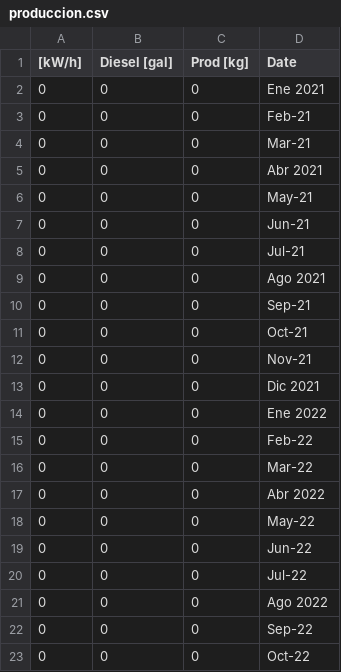
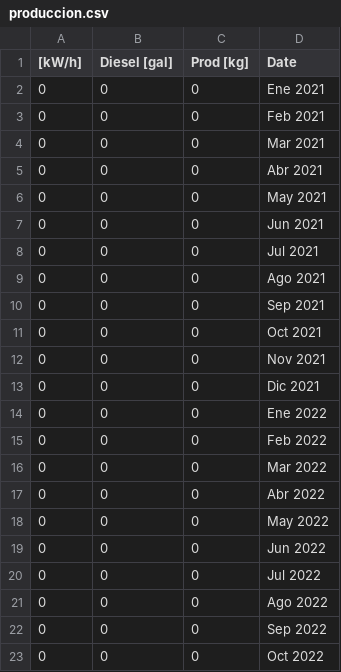
Before and after one commit to Intellbg/CepelEvent, a CSV file: docs/produccion.csv, drawn as a sheet.

Commit message:
Fixed dates

```diff
--- a/docs/produccion.csv
+++ b/docs/produccion.csv
@@ -2,22 +2,22 @@
 0,0,0,Ene 2021
-0,0,0,Feb-21
-0,0,0,Mar-21
+0,0,0,Feb 2021
+0,0,0,Mar 2021
 0,0,0,Abr 2021
-0,0,0,May-21
-0,0,0,Jun-21
-0,0,0,Jul-21
+0,0,0,May 2021
+0,0,0,Jun 2021
+0,0,0,Jul 2021
 0,0,0,Ago 2021
-0,0,0,Sep-21
-0,0,0,Oct-21
-0,0,0,Nov-21
+0,0,0,Sep 2021
+0,0,0,Oct 2021
+0,0,0,Nov 2021
 0,0,0,Dic 2021
 0,0,0,Ene 2022
-0,0,0,Feb-22
-0,0,0,Mar-22
+0,0,0,Feb 2022
+0,0,0,Mar 2022
 0,0,0,Abr 2022
-0,0,0,May-22
-0,0,0,Jun-22
-0,0,0,Jul-22
+0,0,0,May 2022
+0,0,0,Jun 2022
+0,0,0,Jul 2022
 0,0,0,Ago 2022
-0,0,0,Sep-22
-0,0,0,Oct-22
+0,0,0,Sep 2022
+0,0,0,Oct 2022
```
